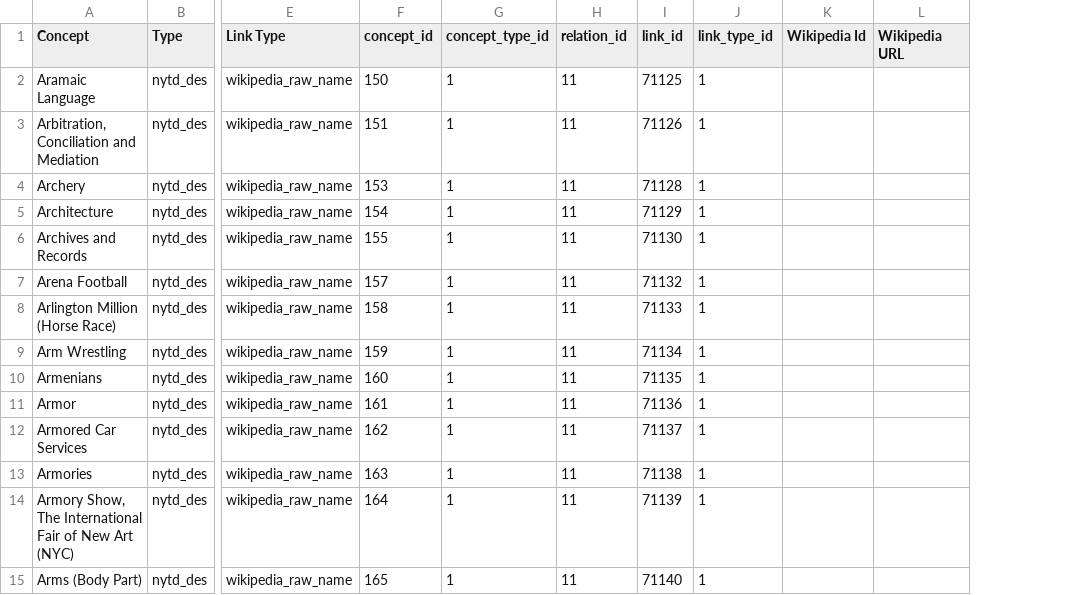
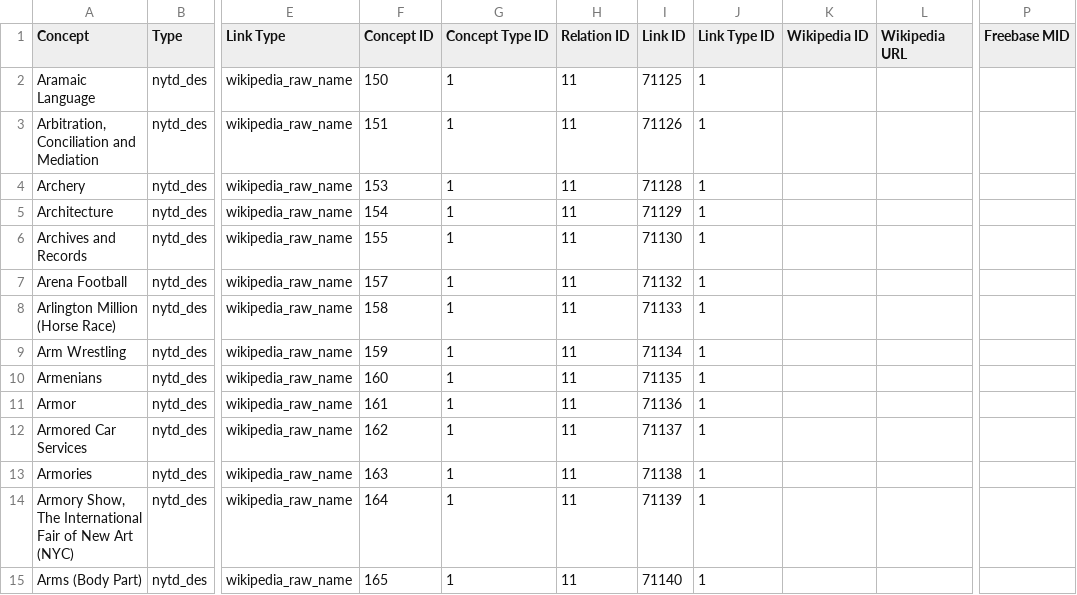
Before and after one commit to alexgraffeocohen/wiki-query, a CSV file: test.csv, drawn as a sheet; only a part is shown, gaps mark what is left out; removed rows and columns are numbered as before the commit, all else as after; the diff names each change by its address in the sheet, - before the commit and + after, or states it on an @@ line.

```diff
--- a/test.csv
+++ b/test.csv
-column K (Wikipedia Id), empty
+column K (Wikipedia ID), empty
+column P (Freebase MID), empty
-F1: concept_id
+F1: Concept ID
-G1: concept_type_id
+G1: Concept Type ID
-H1: relation_id
+H1: Relation ID
-I1: link_id
+I1: Link ID
-J1: link_type_id
+J1: Link Type ID
```
Also changed, not shown: 2 other files.
